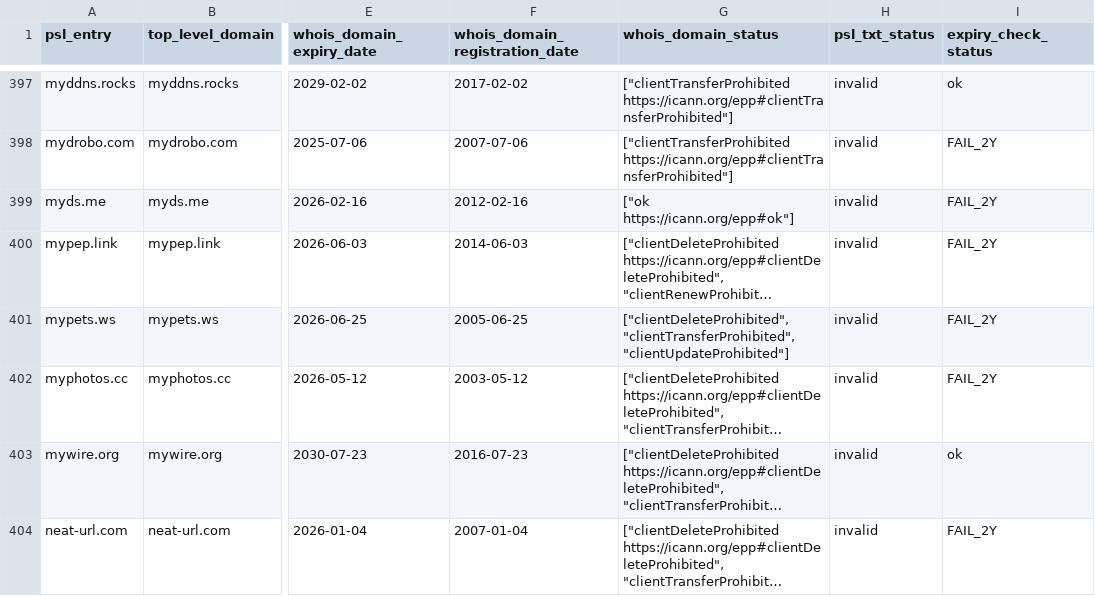
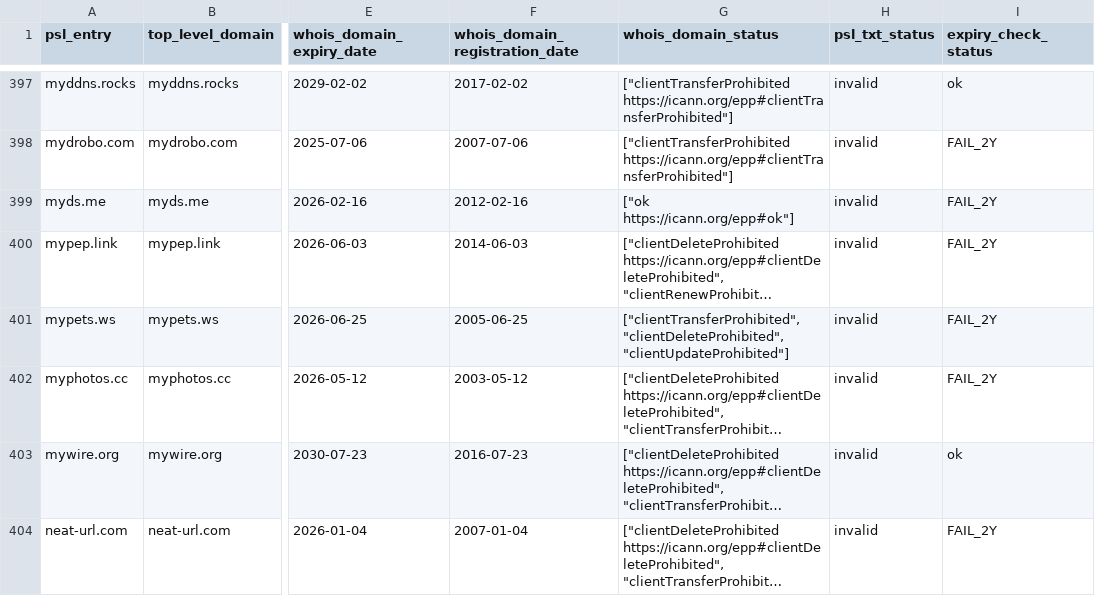
Before and after one commit to groundcat/PSL-private-domains-checker, a CSV file: data/missing_psl_txt.csv, drawn as a sheet; only a part is shown, gaps mark what is left out; long unchanged cells end in …; the diff covers the shown part only; the diff names each change by its address in the sheet, - before the commit and + after, or states it on an @@ line.

```diff
--- a/data/missing_psl_txt.csv
+++ b/data/missing_psl_txt.csv
-G401 (whois_domain_status): ["clientDeleteProhibited", "clientTransferProhibited", "clientUpdateProhibited"]
+G401 (whois_domain_status): ["clientTransferProhibited", "clientDeleteProhibited", "clientUpdateProhibited"]
```
Also changed, not shown: 1 added row and 9 edited cells elsewhere in this file, data/all.csv, data/expiry_less_than_2yrs.csv, 1 other file.
